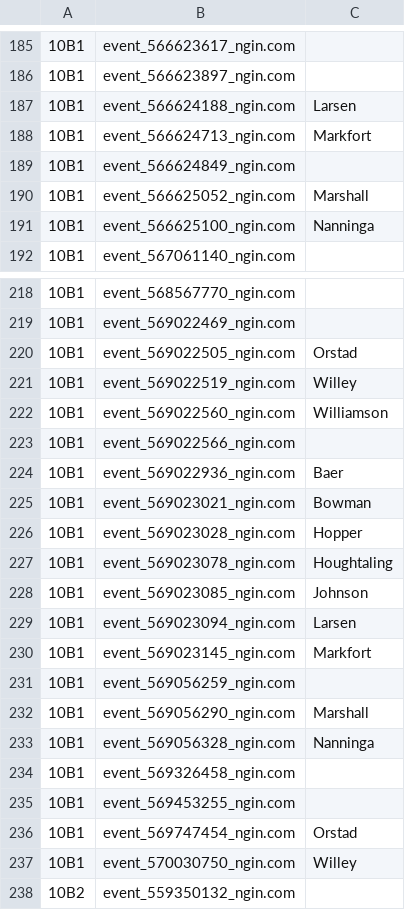
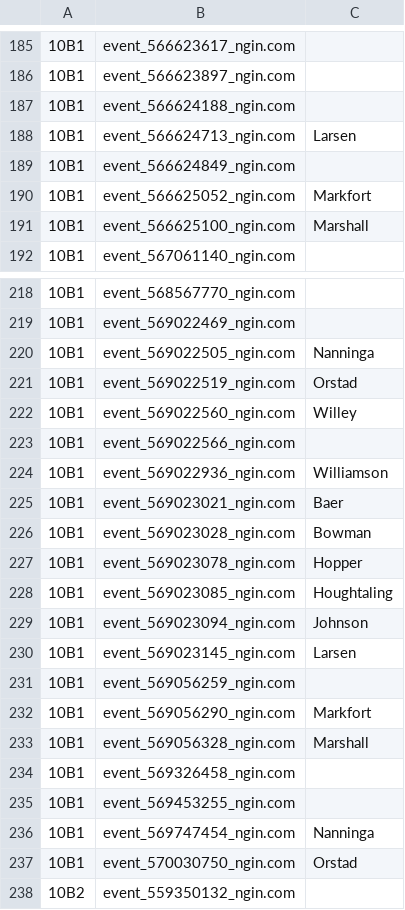
Before and after one commit to norm0/lockerroom, a CSV file: assigned_events.csv, drawn as a sheet; only a part is shown, gaps mark what is left out; the diff covers the shown part only; the diff names each change by its address in the sheet, - before the commit and + after, or states it on an @@ line.

```diff
--- a/assigned_events.csv
+++ b/assigned_events.csv
-C187: Larsen
+C187: (empty)
-C188: Markfort
+C188: Larsen
-C190: Marshall
+C190: Markfort
-C191: Nanninga
+C191: Marshall
-C220: Orstad
+C220: Nanninga
-C221: Willey
+C221: Orstad
-C222: Williamson
+C222: Willey
-C224: Baer
+C224: Williamson
-C225: Bowman
+C225: Baer
-C226: Hopper
+C226: Bowman
-C227: Houghtaling
+C227: Hopper
-C228: Johnson
+C228: Houghtaling
-C229: Larsen
+C229: Johnson
-C230: Markfort
+C230: Larsen
-C232: Marshall
+C232: Markfort
-C233: Nanninga
+C233: Marshall
-C236: Orstad
+C236: Nanninga
-C237: Willey
+C237: Orstad
```
Also changed, not shown: 30 edited cells elsewhere in this file, 4 other files.
